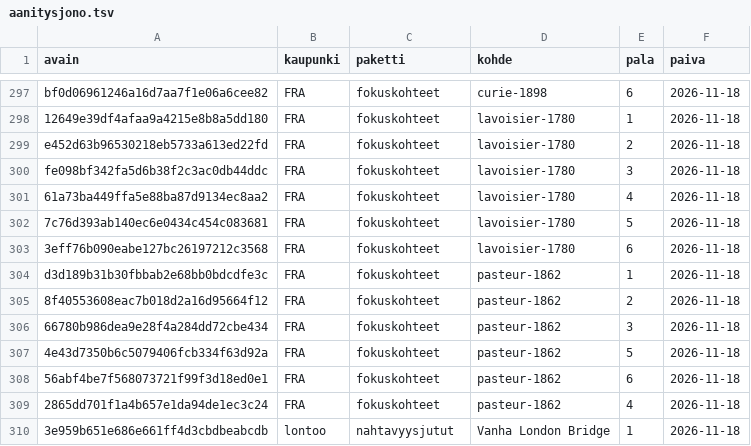
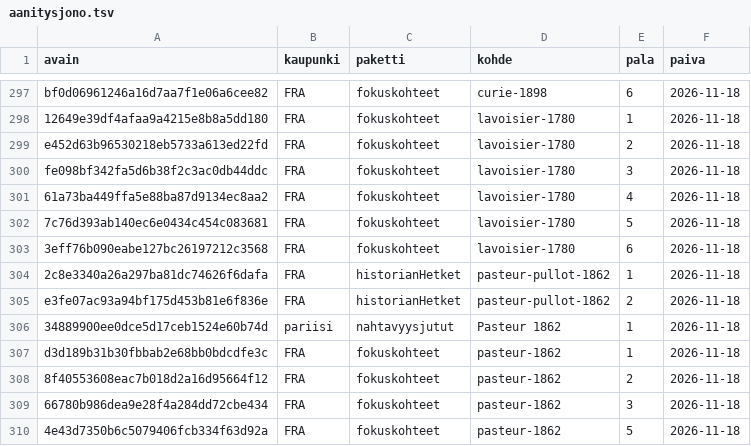
Before and after one commit to ravelius/Matkakirja, a TSV file: data/aanitysjono.tsv, drawn as a sheet; only a part is shown, gaps mark what is left out; the shorter side is filled out with more unchanged rows; the diff names each change by its address in the sheet, - before the commit and + after, or states it on an @@ line.

```diff
--- a/data/aanitysjono.tsv
+++ b/data/aanitysjono.tsv
+row 304: 2c8e3340a26a297ba81dc74626f6dafa | FRA | historianHetket | pasteur-pullot-1862 | 1 | 2026-11-18
+row 305: e3fe07ac93a94bf175d453b81e6f836e | FRA | historianHetket | pasteur-pullot-1862 | 2 | 2026-11-18
+row 306: 34889900ee0dce5d17ceb1524e60b74d | pariisi | nahtavyysjutut | Pasteur 1862 | 1 | 2026-11-18
```
Also changed, not shown: 3 other files.
